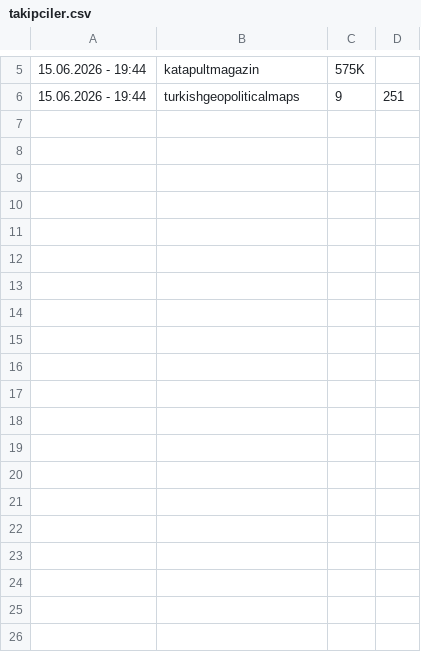
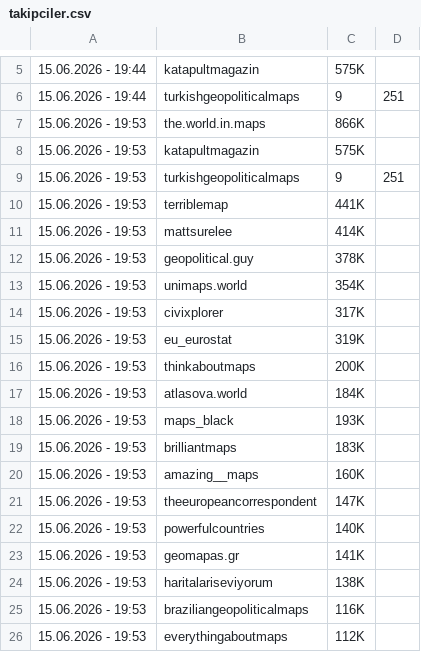
Before and after one commit to Myachhh/harita-sayfalari-analiz, a CSV file: takipciler.csv, drawn as a sheet; only a part is shown, gaps mark what is left out; the diff covers the shown part only.

```diff
--- a/takipciler.csv
+++ b/takipciler.csv
@@ -6 +6,21 @@
 15.06.2026 - 19:44,turkishgeopoliticalmaps,9,251
+15.06.2026 - 19:53,the.world.in.maps,866K
+15.06.2026 - 19:53,katapultmagazin,575K
+15.06.2026 - 19:53,turkishgeopoliticalmaps,9,251
+15.06.2026 - 19:53,terriblemap,441K
+15.06.2026 - 19:53,mattsurelee,414K
+15.06.2026 - 19:53,geopolitical.guy,378K
+15.06.2026 - 19:53,unimaps.world,354K
+15.06.2026 - 19:53,civixplorer,317K
+15.06.2026 - 19:53,eu_eurostat,319K
+15.06.2026 - 19:53,thinkaboutmaps,200K
+15.06.2026 - 19:53,atlasova.world,184K
+15.06.2026 - 19:53,maps_black,193K
+15.06.2026 - 19:53,brilliantmaps,183K
+15.06.2026 - 19:53,amazing__maps,160K
+15.06.2026 - 19:53,theeuropeancorrespondent,147K
+15.06.2026 - 19:53,powerfulcountries,140K
+15.06.2026 - 19:53,geomapas.gr,141K
+15.06.2026 - 19:53,haritalariseviyorum,138K
+15.06.2026 - 19:53,braziliangeopoliticalmaps,116K
+15.06.2026 - 19:53,everythingaboutmaps,112K
```
Also changed, not shown: 37 added rows elsewhere in this file, 1 other file.
